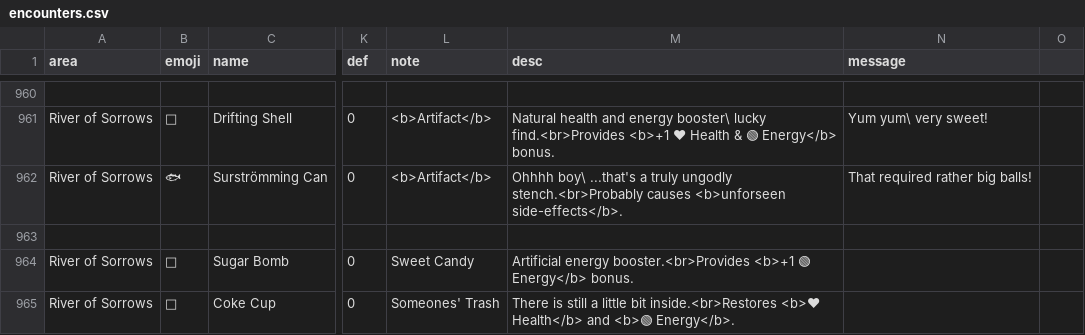
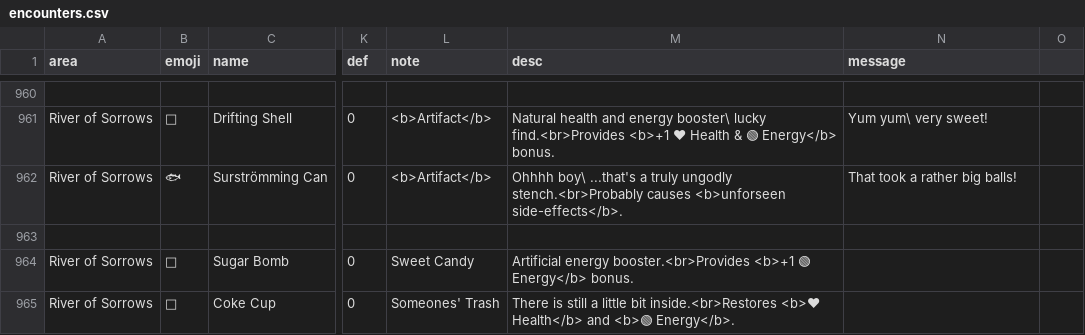
Before and after one commit to IGPenguin/webcrawler, a CSV file: data/encounters.csv, drawn as a sheet; only a part is shown, gaps mark what is left out; the diff names each change by its address in the sheet, - before the commit and + after, or states it on an @@ line.

```diff
--- a/data/encounters.csv
+++ b/data/encounters.csv
-N962 (message): That required rather big balls!
+N962 (message): That took a rather big balls!
```
Also changed, not shown: data/fishing.csv, 1 other file.
